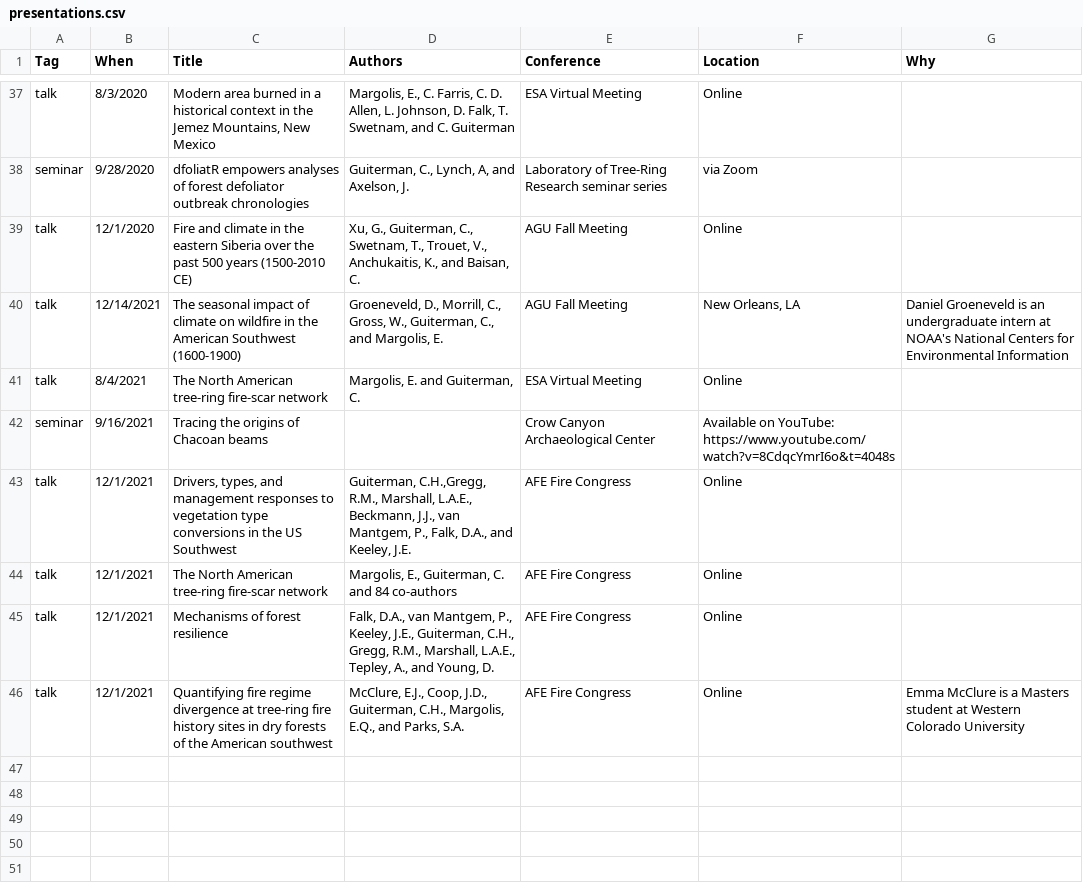
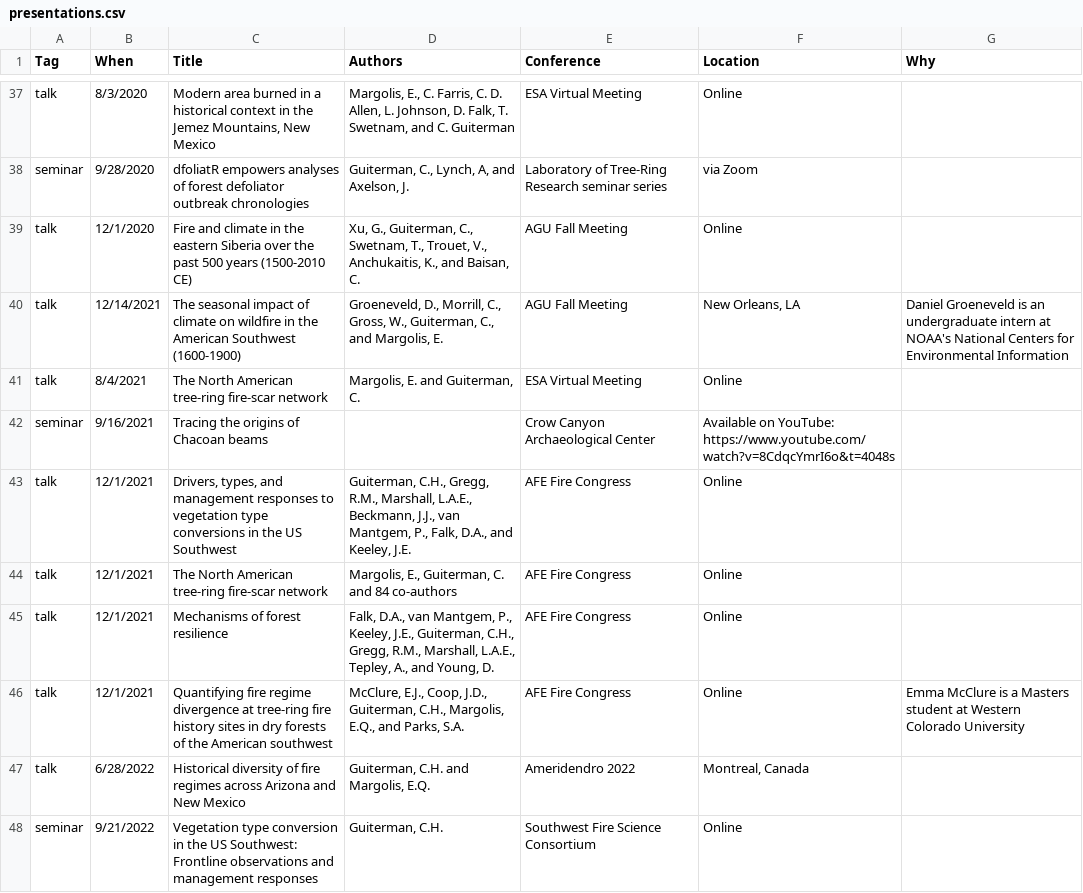
Before and after one commit to chguiterman/CV, a CSV file: data/presentations.csv, drawn as a sheet; only a part is shown, gaps mark what is left out.

```diff
--- a/data/presentations.csv
+++ b/data/presentations.csv
@@ -42,3 +42,3 @@ talk,8/4/2021,The North American tree-ring fire-scar network,"Margolis, E. and G
 seminar,9/16/2021,Tracing the origins of Chacoan beams,,Crow Canyon Archaeological Center,Available on YouTube: https://www.youtube.com/watch?v=8CdqcYmrI6o&t=4048s,
-talk,12/1/2021,"Drivers, types, and management responses to vegetation type conversions in the US Southwest","Guiterman, C.H.,Gregg, R.M., Marshall, L.A.E., Beckmann, J.J., van Mantgem, P., Falk, D.A., and Keeley, J.E.",AFE Fire Congress,Online,
+talk,12/1/2021,"Drivers, types, and management responses to vegetation type conversions in the US Southwest","Guiterman, C.H., Gregg, R.M., Marshall, L.A.E., Beckmann, J.J., van Mantgem, P., Falk, D.A., and Keeley, J.E.",AFE Fire Congress,Online,
 talk,12/1/2021,The North American tree-ring fire-scar network,"Margolis, E., Guiterman, C. and 84 co-authors",AFE Fire Congress,Online,
@@ -46 +46,3 @@ talk,12/1/2021,Mechanisms of forest resilience,"Falk, D.A., van Mantgem, P., Kee
 talk,12/1/2021,Quantifying fire regime divergence at tree-ring fire history sites in dry forests of the American southwest,"McClure, E.J., Coop, J.D., Guiterman, C.H., Margolis, E.Q., and Parks, S.A.",AFE Fire Congress,Online,Emma McClure is a Masters student at Western Colorado University
+talk,6/28/2022,Historical diversity of fire regimes across Arizona and New Mexico,"Guiterman, C.H. and Margolis, E.Q.",Ameridendro 2022,"Montreal, Canada",
+seminar,9/21/2022,Vegetation type conversion in the US Southwest: Frontline observations and management responses,"Guiterman, C.H.",Southwest Fire Science Consortium ,Online,
```
Also changed, not shown: data/jobs.csv, 16 other files.
